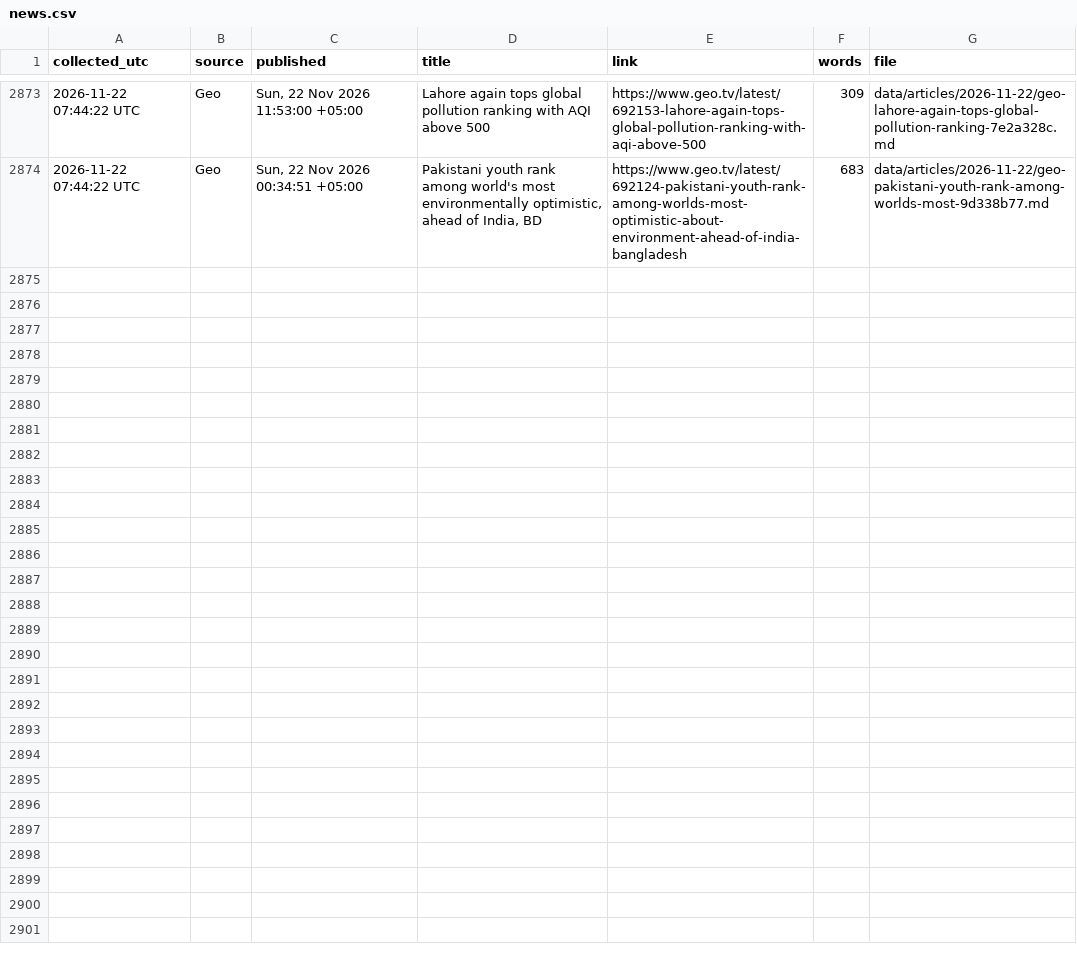
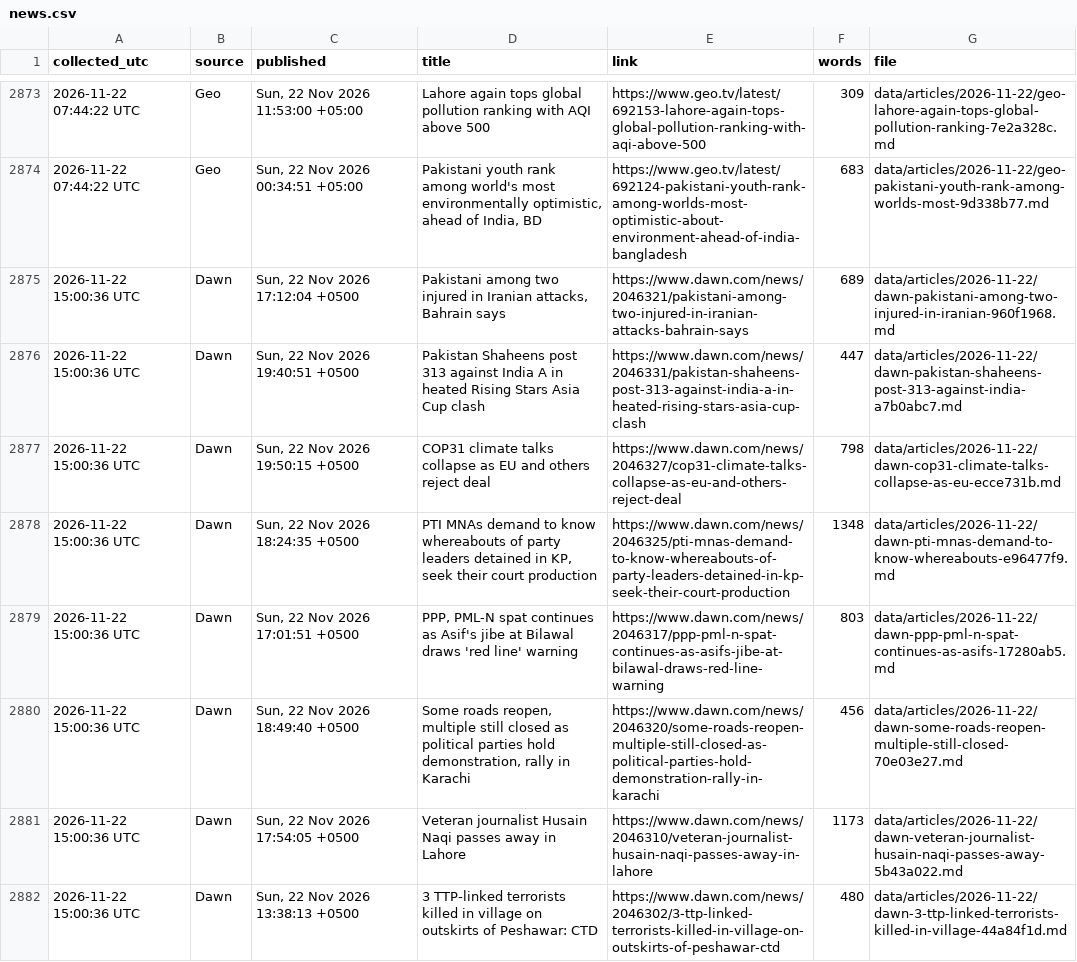
Before and after one commit to galiraza/github-actions-demo, a CSV file: data/news.csv, drawn as a sheet; only a part is shown, gaps mark what is left out; the diff covers the shown part only; the diff names each change by its address in the sheet, - before the commit and + after, or states it on an @@ line.

```diff
--- a/data/news.csv
+++ b/data/news.csv
+row 2875: 2026-11-22 15:00:36 UTC | Dawn | Sun, 22 Nov 2026 17:12:04 +0500 | Pakistani among two injured in Iranian attacks, Bahrain says | https://www.dawn.com/news/2046321/pakistani-among-two-injured-in-iranian-attacks-bahrain-says | 689 | data/articles/2026-11-22/dawn-pakistani-among-two-injured-in-iranian-960f1968.md
+row 2876: 2026-11-22 15:00:36 UTC | Dawn | Sun, 22 Nov 2026 19:40:51 +0500 | Pakistan Shaheens post 313 against India A in heated Rising Stars Asia Cup clash | https://www.dawn.com/news/2046331/pakistan-shaheens-post-313-against-india-a-in-heated-rising-stars-asia-cup-clash | 447 | data/articles/2026-11-22/dawn-pakistan-shaheens-post-313-against-india-a7b0abc7.md
+row 2877: 2026-11-22 15:00:36 UTC | Dawn | Sun, 22 Nov 2026 19:50:15 +0500 | COP31 climate talks collapse as EU and others reject deal | https://www.dawn.com/news/2046327/cop31-climate-talks-collapse-as-eu-and-others-reject-deal | 798 | data/articles/2026-11-22/dawn-cop31-climate-talks-collapse-as-eu-ecce731b.md
+row 2878: 2026-11-22 15:00:36 UTC | Dawn | Sun, 22 Nov 2026 18:24:35 +0500 | PTI MNAs demand to know whereabouts of party leaders detained in KP, seek their court production | https://www.dawn.com/news/2046325/pti-mnas-demand-to-know-whereabouts-of-party-leaders-detained-in-kp-seek-their-court-production | 1348 | data/articles/2026-11-22/dawn-pti-mnas-demand-to-know-whereabouts-e96477f9.md
+row 2879: 2026-11-22 15:00:36 UTC | Dawn | Sun, 22 Nov 2026 17:01:51 +0500 | PPP, PML-N spat continues as Asif's jibe at Bilawal draws 'red line' warning | https://www.dawn.com/news/2046317/ppp-pml-n-spat-continues-as-asifs-jibe-at-bilawal-draws-red-line-warning | 803 | data/articles/2026-11-22/dawn-ppp-pml-n-spat-continues-as-asifs-17280ab5.md
+row 2880: 2026-11-22 15:00:36 UTC | Dawn | Sun, 22 Nov 2026 18:49:40 +0500 | Some roads reopen, multiple still closed as political parties hold demonstration, rally in Karachi | https://www.dawn.com/news/2046320/some-roads-reopen-multiple-still-closed-as-political-parties-hold-demonstration-rally-in-karachi | 456 | data/articles/2026-11-22/dawn-some-roads-reopen-multiple-still-closed-70e03e27.md
+row 2881: 2026-11-22 15:00:36 UTC | Dawn | Sun, 22 Nov 2026 17:54:05 +0500 | Veteran journalist Husain Naqi passes away in Lahore | https://www.dawn.com/news/2046310/veteran-journalist-husain-naqi-passes-away-in-lahore | 1173 | data/articles/2026-11-22/dawn-veteran-journalist-husain-naqi-passes-away-5b43a022.md
+row 2882: 2026-11-22 15:00:36 UTC | Dawn | Sun, 22 Nov 2026 13:38:13 +0500 | 3 TTP-linked terrorists killed in village on outskirts of Peshawar: CTD | https://www.dawn.com/news/2046302/3-ttp-linked-terrorists-killed-in-village-on-outskirts-of-peshawar-ctd | 480 | data/articles/2026-11-22/dawn-3-ttp-linked-terrorists-killed-in-village-44a84f1d.md
```
Also changed, not shown: 7 added rows elsewhere in this file, 16 other files.
